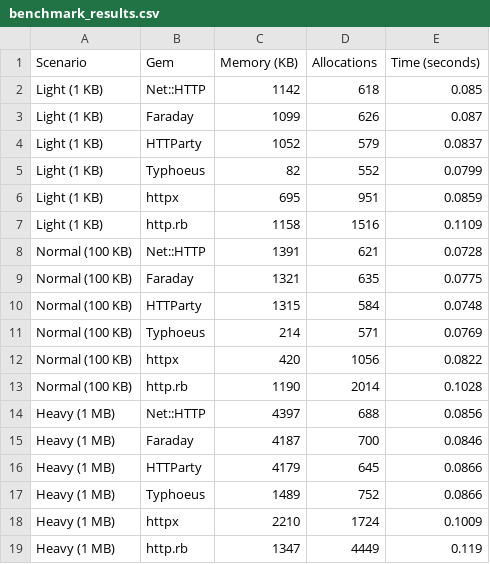
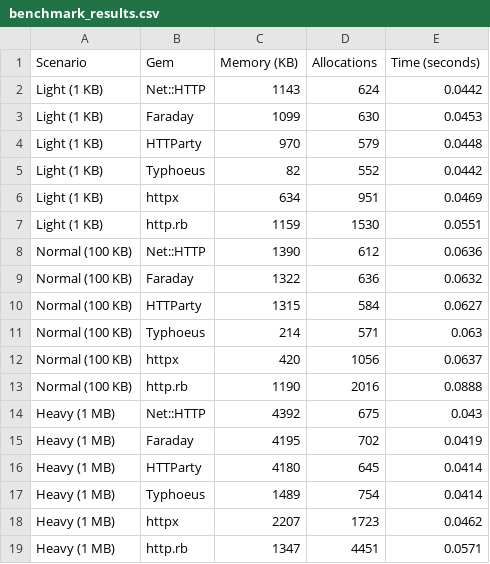
Before and after one commit to julianogm/http_ruby_benchmark, a CSV file: benchmark_results.csv, drawn as a sheet.

```diff
--- a/benchmark_results.csv
+++ b/benchmark_results.csv
@@ -1,19 +1,19 @@
 Scenario,Gem,Memory (KB),Allocations,Time (seconds)
-Light (1 KB),Net::HTTP,1142,618,0.085
-Light (1 KB),Faraday,1099,626,0.087
-Light (1 KB),HTTParty,1052,579,0.0837
-Light (1 KB),Typhoeus,82,552,0.0799
-Light (1 KB),httpx,695,951,0.0859
-Light (1 KB),http.rb,1158,1516,0.1109
-Normal (100 KB),Net::HTTP,1391,621,0.0728
-Normal (100 KB),Faraday,1321,635,0.0775
-Normal (100 KB),HTTParty,1315,584,0.0748
-Normal (100 KB),Typhoeus,214,571,0.0769
-Normal (100 KB),httpx,420,1056,0.0822
-Normal (100 KB),http.rb,1190,2014,0.1028
-Heavy (1 MB),Net::HTTP,4397,688,0.0856
-Heavy (1 MB),Faraday,4187,700,0.0846
-Heavy (1 MB),HTTParty,4179,645,0.0866
-Heavy (1 MB),Typhoeus,1489,752,0.0866
-Heavy (1 MB),httpx,2210,1724,0.1009
-Heavy (1 MB),http.rb,1347,4449,0.119
+Light (1 KB),Net::HTTP,1143,624,0.0442
+Light (1 KB),Faraday,1099,630,0.0453
+Light (1 KB),HTTParty,970,579,0.0448
+Light (1 KB),Typhoeus,82,552,0.0442
+Light (1 KB),httpx,634,951,0.0469
+Light (1 KB),http.rb,1159,1530,0.0551
+Normal (100 KB),Net::HTTP,1390,612,0.0636
+Normal (100 KB),Faraday,1322,636,0.0632
+Normal (100 KB),HTTParty,1315,584,0.0627
+Normal (100 KB),Typhoeus,214,571,0.063
+Normal (100 KB),httpx,420,1056,0.0637
+Normal (100 KB),http.rb,1190,2016,0.0888
+Heavy (1 MB),Net::HTTP,4392,675,0.043
+Heavy (1 MB),Faraday,4195,702,0.0419
+Heavy (1 MB),HTTParty,4180,645,0.0414
+Heavy (1 MB),Typhoeus,1489,754,0.0414
+Heavy (1 MB),httpx,2207,1723,0.0462
+Heavy (1 MB),http.rb,1347,4451,0.0571
```
Also changed, not shown: 2 other files.
